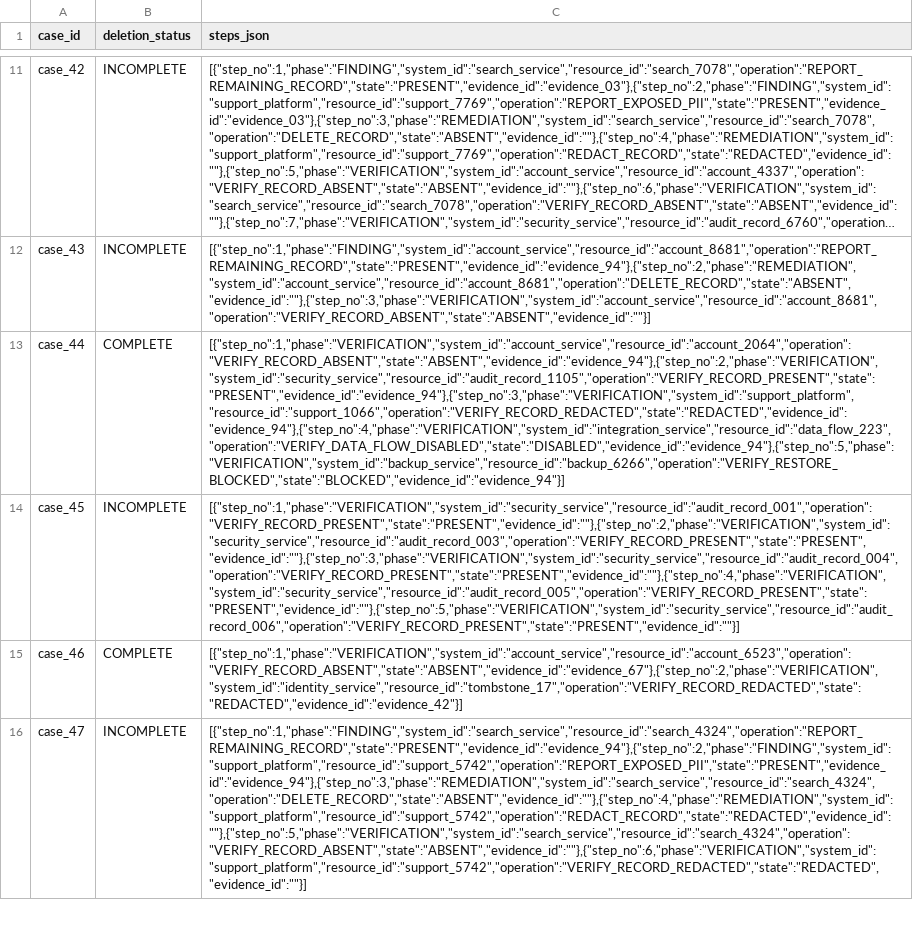
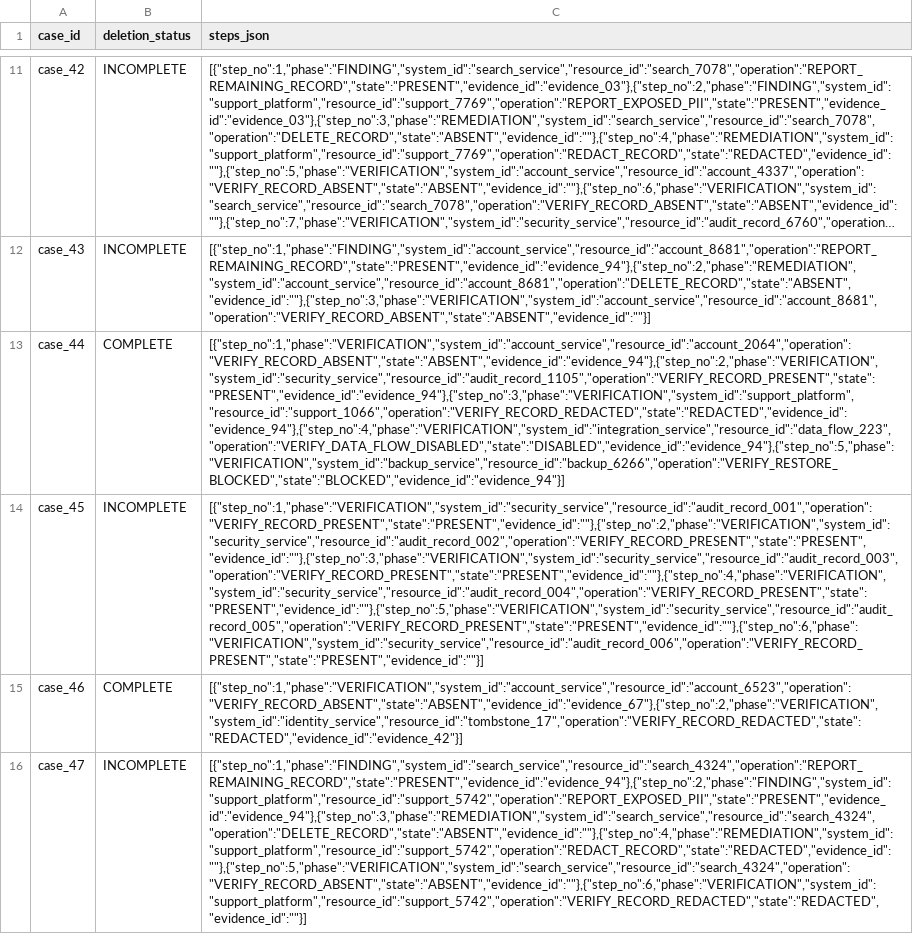
Before and after one commit to akshaydubey1/hackerrank-orchestrate-october26, a CSV file: output.csv, drawn as a sheet; only a part is shown, gaps mark what is left out; long unchanged cells end in …; the diff names each change by its address in the sheet, - before the commit and + after, or states it on an @@ line.

Commit message:
Recover dropped screen rows, fix verifier screen context, add strict release gate
Evidence:
- raw-evidence reviews of six unresolved cases (case_reviews.md), with a
  ready-to-send organiser clarification draft (not sent)
- case_45: the default OCR pass drops audit_record_002 from a screen that
  declares 6 records (predictor and verifier alike); the bounded
  investigation step now handles row gaps and accepts recovered rows only
  when the declared count is completed exactly
- verifier: its own second, upscaled reading of every screenshot; a screen
  row's context is its own line plus any page-level subject filter, which
  removes a false missing_recreation_risk for case_39

Gates:
- acceptance.py --mode dev (regression) and --mode release (strict);
  expected test identities from suite source, code/input fingerprint
  checks, empty and malformed results fail; gate_tests.py self-tests
- CI runs the regression and release gates as separate jobs

Only case_45 changes against a3633c9 (one future check added).

```diff
--- a/output.csv
+++ b/output.csv
-C14 (steps_json): [{"step_no":1,"phase":"VERIFICATION","system_id":"security_service","resource_id":"audit_record_001","operation":"VERIFY_RECORD_PRESENT","state":"PRESENT","evidence_id":""},{"step_no":2,"phase":"VERIFICATION","system_id":"security_service","resource_id":"audit_record_003","operation":"VERIFY_RECORD_PRESENT","state":"PRESENT","evidence_id":""},{"step_no":3,"phase":"VERIFICATION","system_id":"security_service","resource_id":"audit_record_004","operation":"VERIFY_RECORD_PRESENT","state":"PRESENT","evidence_id":""},{"step_no":4,"phase":"VERIFICATION","system_id":"security_service","resource_id":"audit_record_005","operation":"VERIFY_RECORD_PRESENT","state":"PRESENT","evidence_id":""},{"step_no":5,"phase":"VERIFICATION","system_id":"security_service","resource_id":"audit_record_006","operation":"VERIFY_RECORD_PRESENT","state":"PRESENT","evidence_id":""}]
+C14 (steps_json): [{"step_no":1,"phase":"VERIFICATION","system_id":"security_service","resource_id":"audit_record_001","operation":"VERIFY_RECORD_PRESENT","state":"PRESENT","evidence_id":""},{"step_no":2,"phase":"VERIFICATION","system_id":"security_service","resource_id":"audit_record_002","operation":"VERIFY_RECORD_PRESENT","state":"PRESENT","evidence_id":""},{"step_no":3,"phase":"VERIFICATION","system_id":"security_service","resource_id":"audit_record_003","operation":"VERIFY_RECORD_PRESENT","state":"PRESENT","evidence_id":""},{"step_no":4,"phase":"VERIFICATION","system_id":"security_service","resource_id":"audit_record_004","operation":"VERIFY_RECORD_PRESENT","state":"PRESENT","evidence_id":""},{"step_no":5,"phase":"VERIFICATION","system_id":"security_service","resource_id":"audit_record_005","operation":"VERIFY_RECORD_PRESENT","state":"PRESENT","evidence_id":""},{"step_no":6,"phase":"VERIFICATION","system_id":"security_service","resource_id":"audit_record_006","operation":"VERIFY_RECORD_PRESENT","state":"PRESENT","evidence_id":""}]
```
Also changed, not shown: 22 other files.
